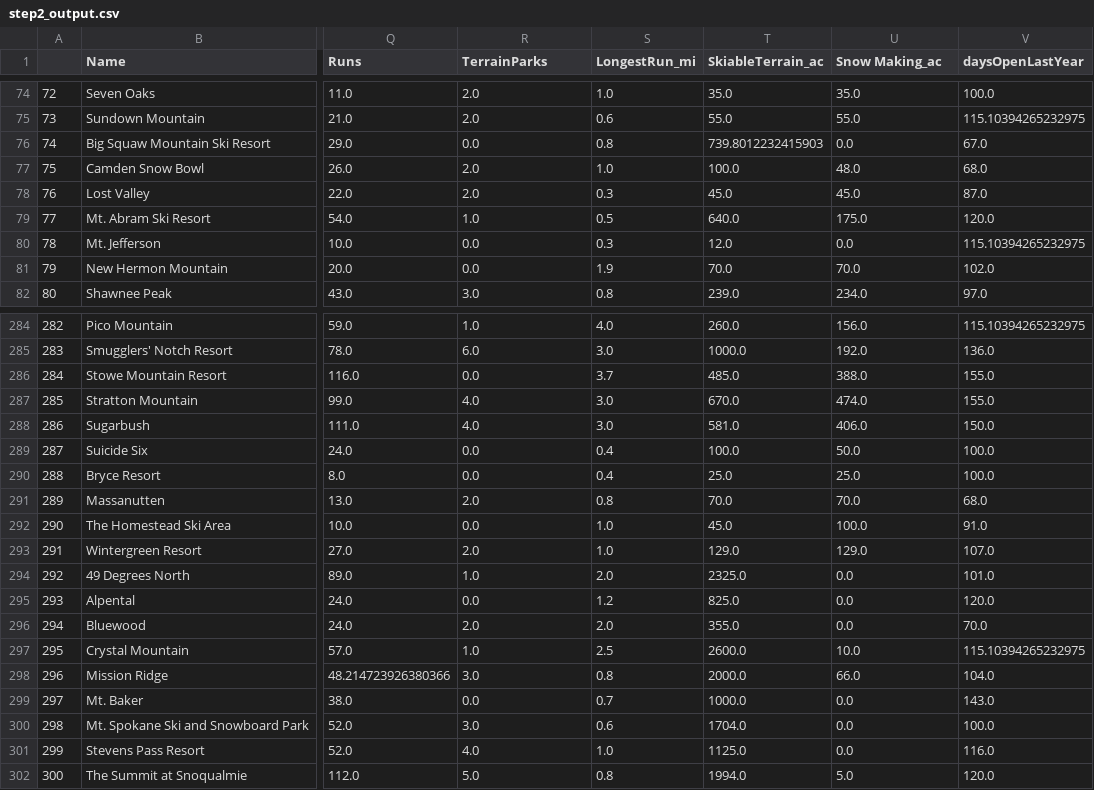
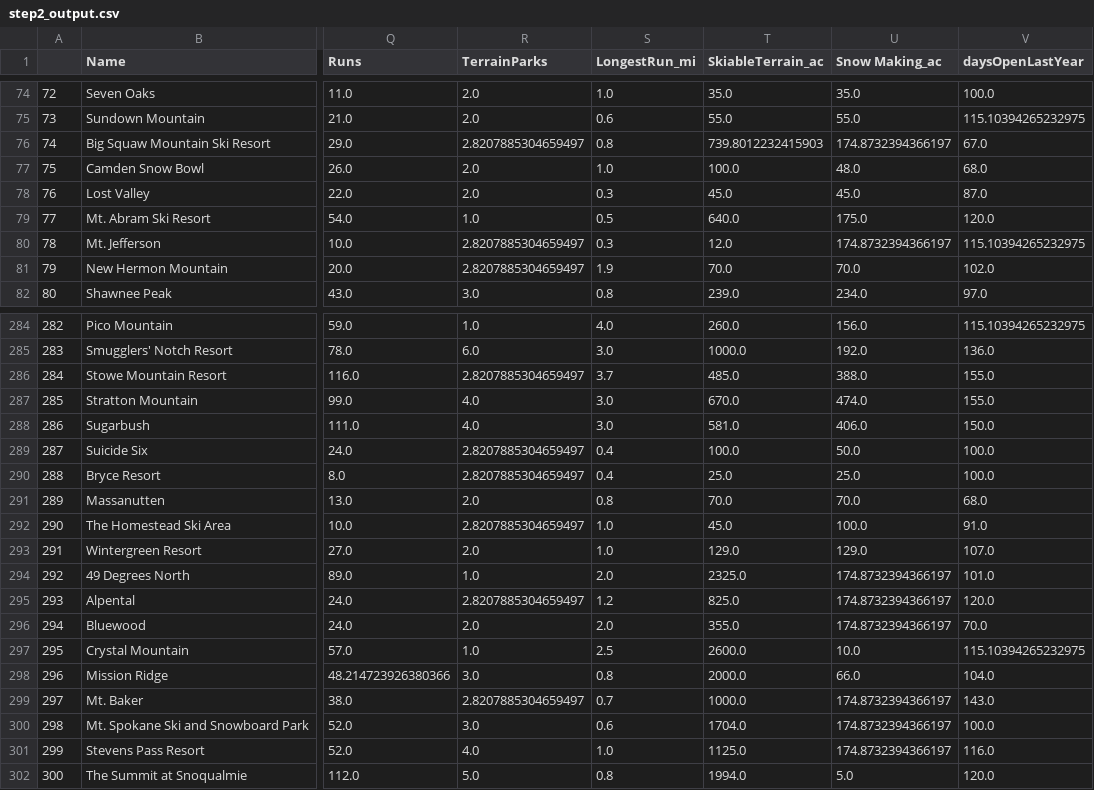
Before and after one commit to mrose10/Springboard, a CSV file: GuidedCapstone/data/step2_output.csv, drawn as a sheet; only a part is shown, gaps mark what is left out; the diff covers the shown part only; the diff names each change by its address in the sheet, - before the commit and + after, or states it on an @@ line.

Commit message:
Redo step 2

```diff
--- a/GuidedCapstone/data/step2_output.csv
+++ b/GuidedCapstone/data/step2_output.csv
-R76 (TerrainParks): 0.0
+R76 (TerrainParks): 2.8207885304659497
-U76 (Snow Making_ac): 0.0
+U76 (Snow Making_ac): 174.8732394366197
-R80:R81 (TerrainParks): 0.0
+R80:R81 (TerrainParks): 2.8207885304659497
-U80 (Snow Making_ac): 0.0
+U80 (Snow Making_ac): 174.8732394366197
-R286 (TerrainParks): 0.0
+R286 (TerrainParks): 2.8207885304659497
-R289:R290 (TerrainParks): 0.0
+R289:R290 (TerrainParks): 2.8207885304659497
-R292 (TerrainParks): 0.0
+R292 (TerrainParks): 2.8207885304659497
-U294:U296 (Snow Making_ac): 0.0
+U294:U296 (Snow Making_ac): 174.8732394366197
-R295 (TerrainParks): 0.0
+R295 (TerrainParks): 2.8207885304659497
-R299 (TerrainParks): 0.0
+R299 (TerrainParks): 2.8207885304659497
-U299:U301 (Snow Making_ac): 0.0
+U299:U301 (Snow Making_ac): 174.8732394366197
```
Also changed, not shown: 80 edited cells elsewhere in this file, 4 other files.
